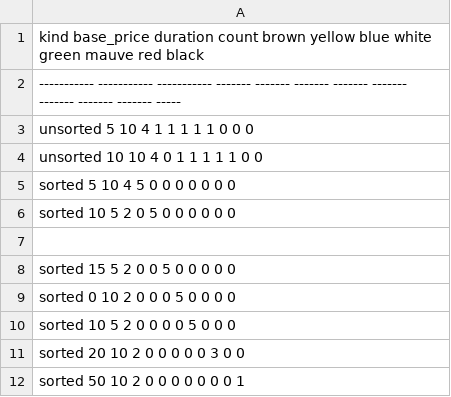
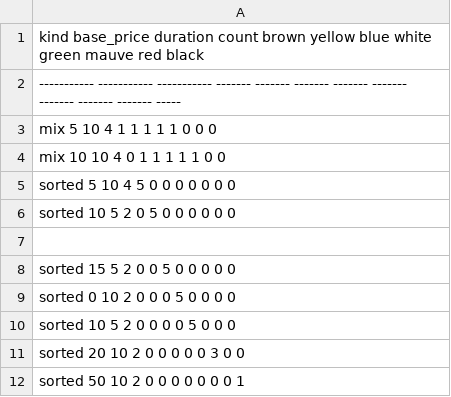
Before and after one commit to arnauldvm/bg-palermo, a CSV file: src/main/data/contracts.csv, drawn as a sheet.

Commit message:
fix(data): rename 'unsorted' kind to 'mix'

```diff
--- a/src/main/data/contracts.csv
+++ b/src/main/data/contracts.csv
@@ -2,4 +2,4 @@ kind        base_price  duration    count   brown   yellow  blue    white   gree
 ----------- ----------- ----------- ------- ------- ------- ------- ------- ------- ------- ------- -----
-unsorted    5           10          4       1       1       1       1       1       0       0       0
-unsorted    10          10          4       0       1       1       1       1       1       0       0
+mix         5           10          4       1       1       1       1       1       0       0       0
+mix         10          10          4       0       1       1       1       1       1       0       0
 sorted      5           10          4       5       0       0       0       0       0       0       0
```
Also changed, not shown: 1 other file.
